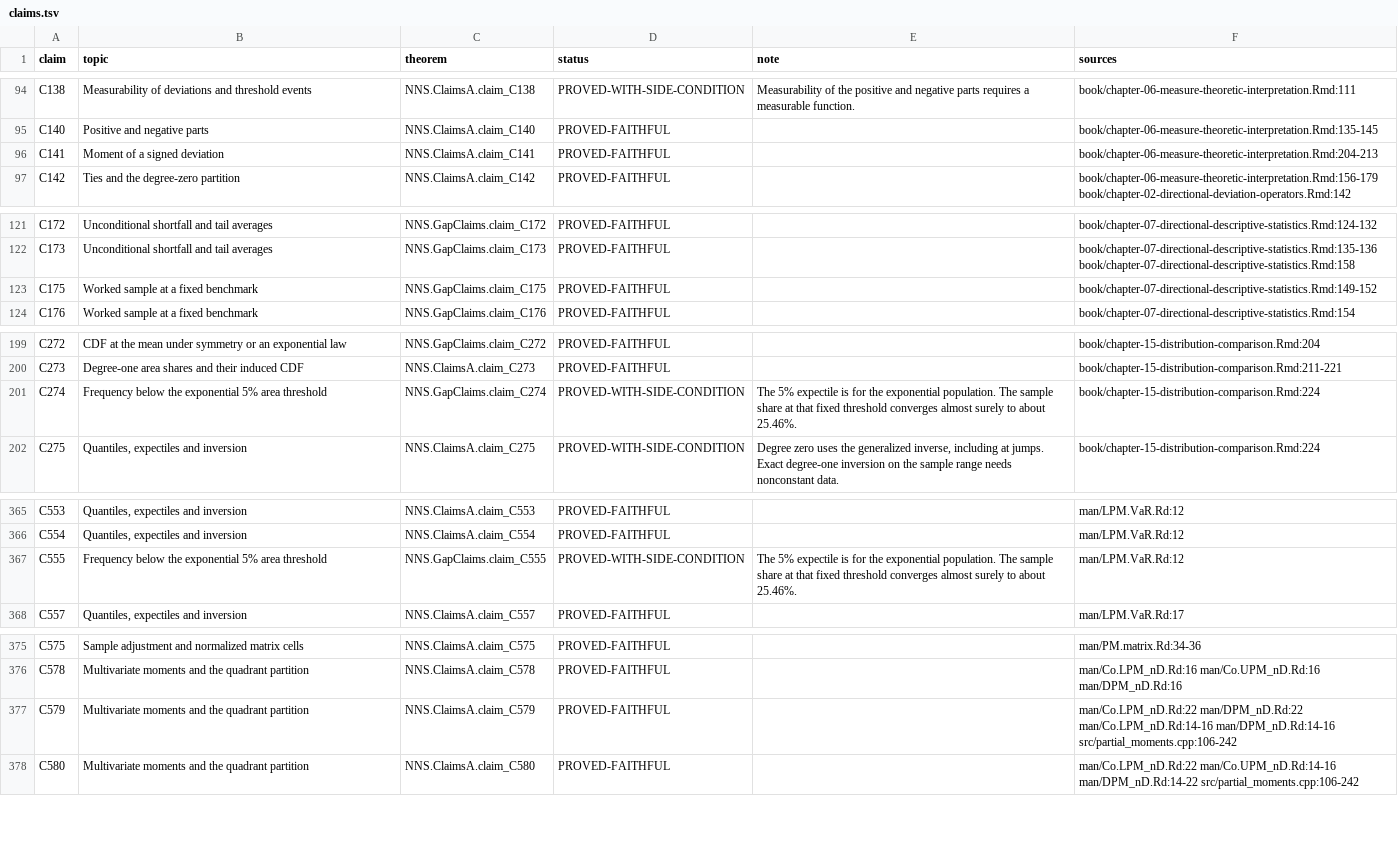
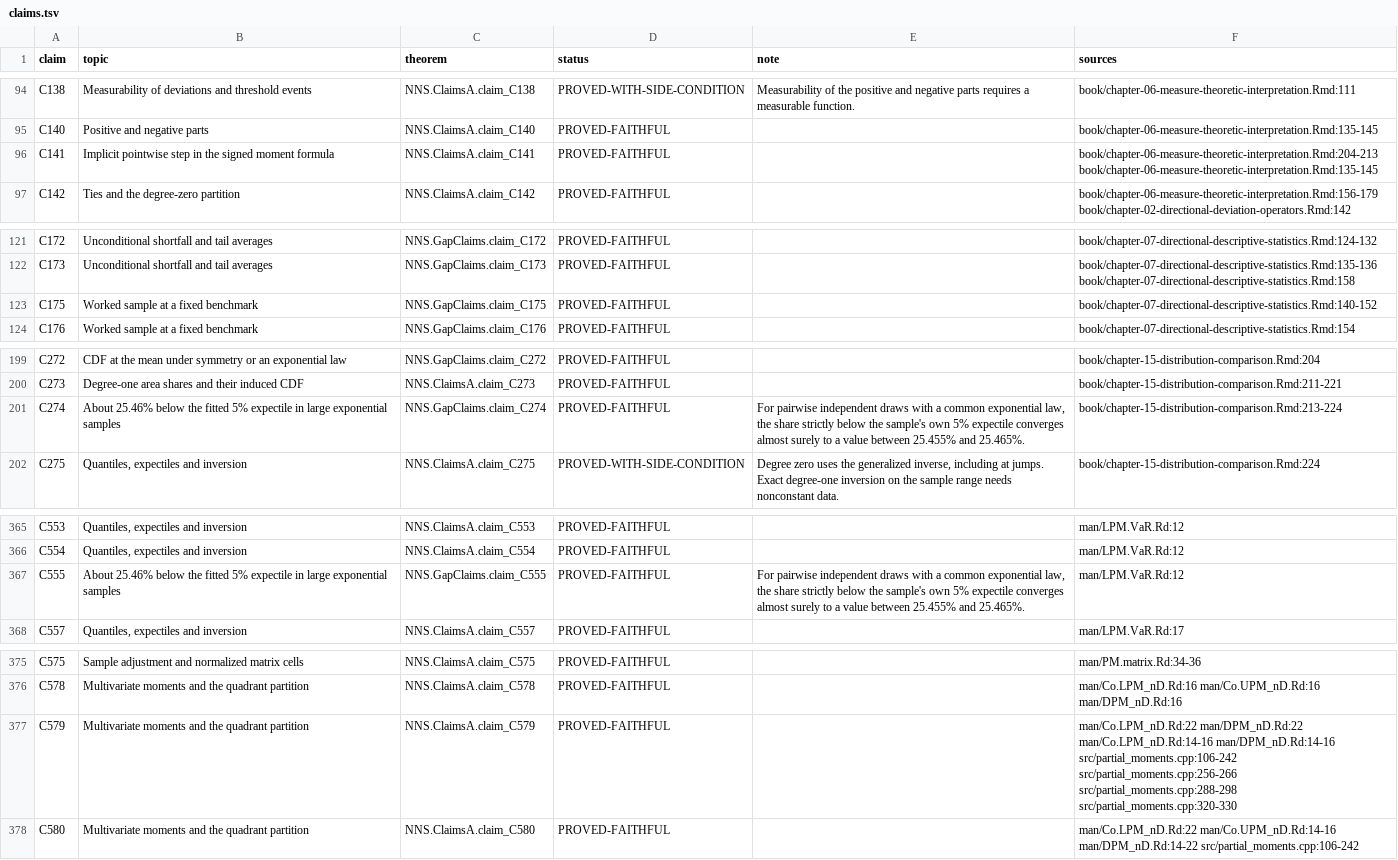
Before and after one commit to gitRasheed/NNS, a TSV file: lean/claims.tsv, drawn as a sheet; only a part is shown, gaps mark what is left out.

Commit message:
Prove convergence at the sample 5% expectile

```diff
--- a/lean/claims.tsv
+++ b/lean/claims.tsv
@@ -95,3 +95,3 @@ C138	Measurability of deviations and threshold events	NNS.ClaimsA.claim_C138	PRO
 C140	Positive and negative parts	NNS.ClaimsA.claim_C140	PROVED-FAITHFUL		book/chapter-06-measure-theoretic-interpretation.Rmd:135-145
-C141	Moment of a signed deviation	NNS.ClaimsA.claim_C141	PROVED-FAITHFUL		book/chapter-06-measure-theoretic-interpretation.Rmd:204-213
+C141	Implicit pointwise step in the signed moment formula	NNS.ClaimsA.claim_C141	PROVED-FAITHFUL		book/chapter-06-measure-theoretic-interpretation.Rmd:204-213 book/chapter-06-measure-theoretic-interpretation.Rmd:135-145
 C142	Ties and the degree-zero partition	NNS.ClaimsA.claim_C142	PROVED-FAITHFUL		book/chapter-06-measure-theoretic-interpretation.Rmd:156-179 book/chapter-02-directional-deviation-operators.Rmd:142
@@ -122,3 +122,3 @@ C172	Unconditional shortfall and tail averages	NNS.GapClaims.claim_C172	PROVED-F
 C173	Unconditional shortfall and tail averages	NNS.GapClaims.claim_C173	PROVED-FAITHFUL		book/chapter-07-directional-descriptive-statistics.Rmd:135-136 book/chapter-07-directional-descriptive-statistics.Rmd:158
-C175	Worked sample at a fixed benchmark	NNS.GapClaims.claim_C175	PROVED-FAITHFUL		book/chapter-07-directional-descriptive-statistics.Rmd:149-152
+C175	Worked sample at a fixed benchmark	NNS.GapClaims.claim_C175	PROVED-FAITHFUL		book/chapter-07-directional-descriptive-statistics.Rmd:140-152
 C176	Worked sample at a fixed benchmark	NNS.GapClaims.claim_C176	PROVED-FAITHFUL		book/chapter-07-directional-descriptive-statistics.Rmd:154
@@ -200,3 +200,3 @@ C272	CDF at the mean under symmetry or an exponential law	NNS.GapClaims.claim_C2
 C273	Degree-one area shares and their induced CDF	NNS.ClaimsA.claim_C273	PROVED-FAITHFUL		book/chapter-15-distribution-comparison.Rmd:211-221
-C274	Frequency below the exponential 5% area threshold	NNS.GapClaims.claim_C274	PROVED-WITH-SIDE-CONDITION	The 5% expectile is for the exponential population. The sample share at that fixed threshold converges almost surely to about 25.46%.	book/chapter-15-distribution-comparison.Rmd:224
+C274	About 25.46% below the fitted 5% expectile in large exponential samples	NNS.GapClaims.claim_C274	PROVED-FAITHFUL	For pairwise independent draws with a common exponential law, the share strictly below the sample's own 5% expectile converges almost surely to a value between 25.455% and 25.465%.	book/chapter-15-distribution-comparison.Rmd:213-224
 C275	Quantiles, expectiles and inversion	NNS.ClaimsA.claim_C275	PROVED-WITH-SIDE-CONDITION	Degree zero uses the generalized inverse, including at jumps. Exact degree-one inversion on the sample range needs nonconstant data.	book/chapter-15-distribution-comparison.Rmd:224
@@ -366,3 +366,3 @@ C553	Quantiles, expectiles and inversion	NNS.ClaimsA.claim_C553	PROVED-FAITHFUL
 C554	Quantiles, expectiles and inversion	NNS.ClaimsA.claim_C554	PROVED-FAITHFUL		man/LPM.VaR.Rd:12
-C555	Frequency below the exponential 5% area threshold	NNS.GapClaims.claim_C555	PROVED-WITH-SIDE-CONDITION	The 5% expectile is for the exponential population. The sample share at that fixed threshold converges almost surely to about 25.46%.	man/LPM.VaR.Rd:12
+C555	About 25.46% below the fitted 5% expectile in large exponential samples	NNS.GapClaims.claim_C555	PROVED-FAITHFUL	For pairwise independent draws with a common exponential law, the share strictly below the sample's own 5% expectile converges almost surely to a value between 25.455% and 25.465%.	man/LPM.VaR.Rd:12
 C557	Quantiles, expectiles and inversion	NNS.ClaimsA.claim_C557	PROVED-FAITHFUL		man/LPM.VaR.Rd:17
@@ -376,3 +376,3 @@ C575	Sample adjustment and normalized matrix cells	NNS.ClaimsA.claim_C575	PROVED
 C578	Multivariate moments and the quadrant partition	NNS.ClaimsA.claim_C578	PROVED-FAITHFUL		man/Co.LPM_nD.Rd:16 man/Co.UPM_nD.Rd:16 man/DPM_nD.Rd:16
-C579	Multivariate moments and the quadrant partition	NNS.ClaimsA.claim_C579	PROVED-FAITHFUL		man/Co.LPM_nD.Rd:22 man/DPM_nD.Rd:22 man/Co.LPM_nD.Rd:14-16 man/DPM_nD.Rd:14-16 src/partial_moments.cpp:106-242
+C579	Multivariate moments and the quadrant partition	NNS.ClaimsA.claim_C579	PROVED-FAITHFUL		man/Co.LPM_nD.Rd:22 man/DPM_nD.Rd:22 man/Co.LPM_nD.Rd:14-16 man/DPM_nD.Rd:14-16 src/partial_moments.cpp:106-242 src/partial_moments.cpp:256-266 src/partial_moments.cpp:288-298 src/partial_moments.cpp:320-330
 C580	Multivariate moments and the quadrant partition	NNS.ClaimsA.claim_C580	PROVED-FAITHFUL		man/Co.LPM_nD.Rd:22 man/Co.UPM_nD.Rd:14-16 man/DPM_nD.Rd:14-22 src/partial_moments.cpp:106-242
```
Also changed, not shown: 3 other files.
